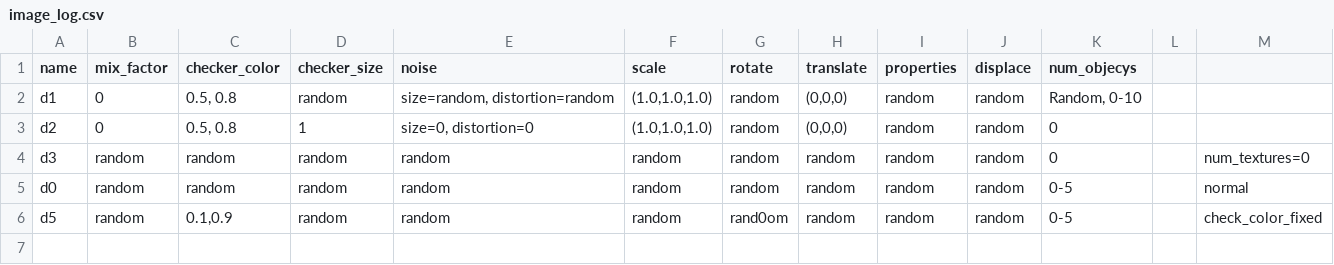
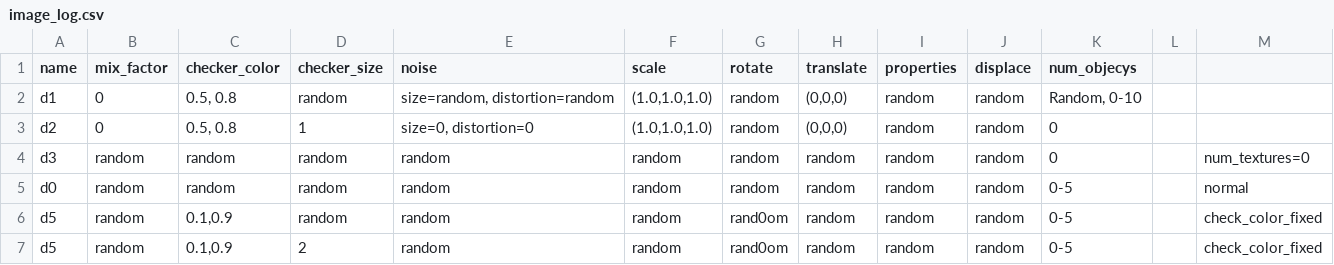
Before and after one commit to yizhanyang/Image-Preprocessing, a CSV file: image_log.csv, drawn as a sheet.

Commit message:
11

```diff
--- a/image_log.csv
+++ b/image_log.csv
@@ -6 +6,2 @@ d0,random,random,random,random,random,random,random,random,random,"0-5",,normal
 d5,random,"0.1,0.9",random,random,random,rand0om,random,random,random,"0-5",,check_color_fixed
+d5,random,"0.1,0.9",2,random,random,rand0om,random,random,random,"0-5",,check_color_fixed
```
